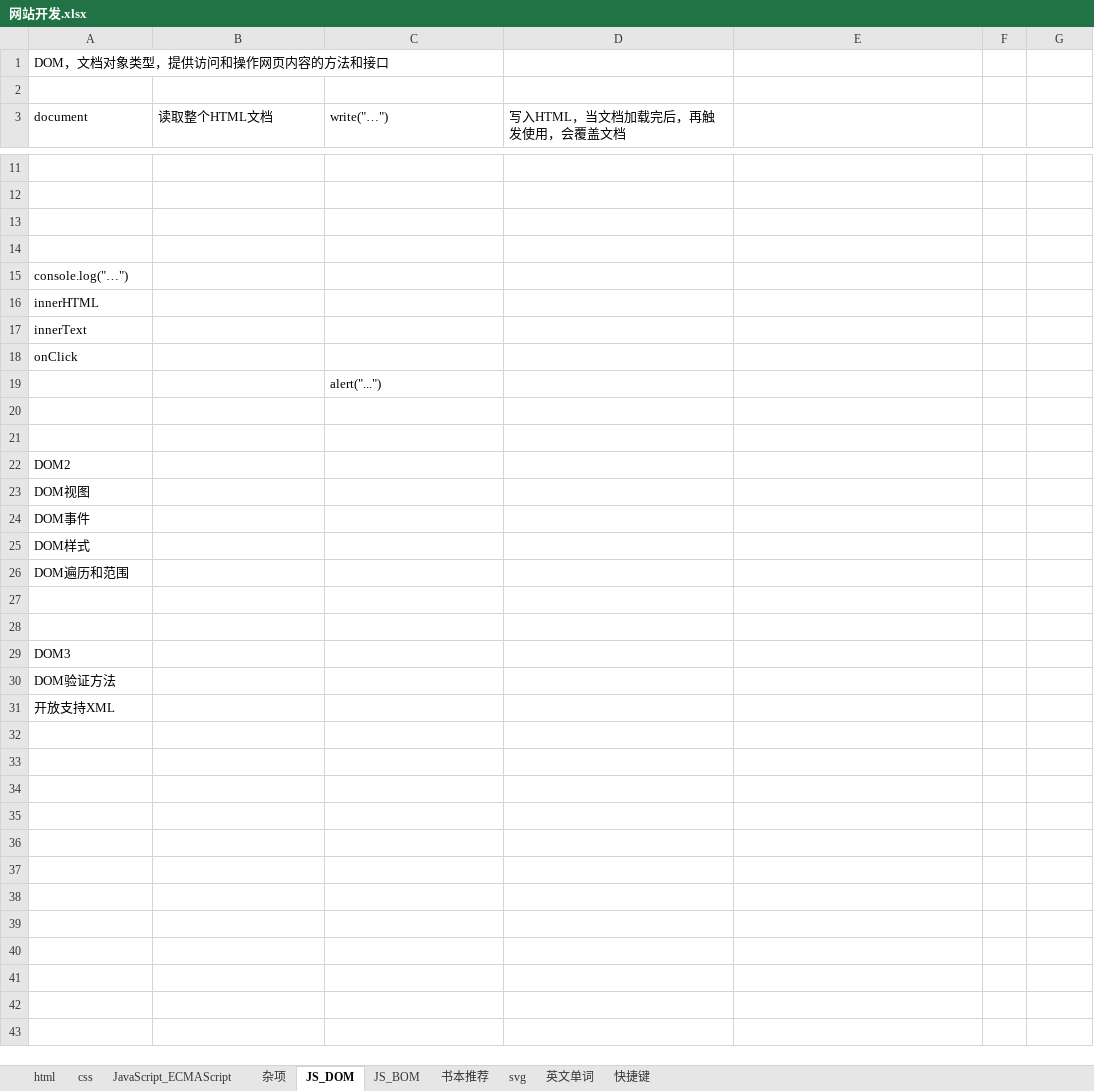
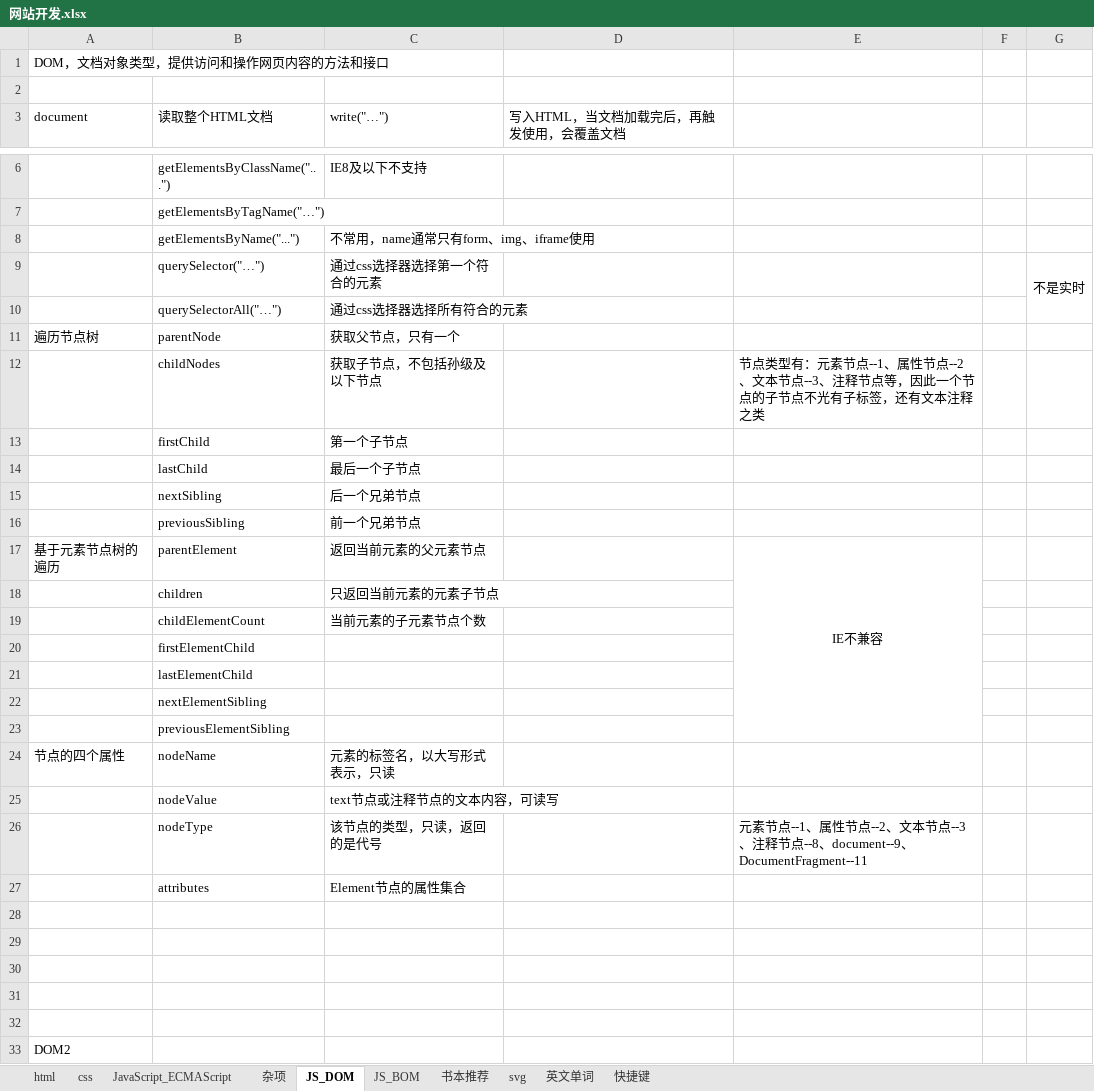
Before and after one commit to cestlaviefree/ife2018, an Excel workbook: 网站开发.xlsx, sheet JS_DOM, drawn as a sheet; only a part is shown, gaps mark what is left out; the shorter side is filled out with more unchanged rows; values as stored, in another font and other column widths than the file's, no borders; removed rows and columns are numbered as before the commit, all else as after; the diff covers the shown part only; the diff names each change by its address in the sheet, - before the commit and + after, or states it on an @@ line.

```diff
--- a/网站开发.xlsx (sheet JS_DOM)
+++ b/网站开发.xlsx (sheet JS_DOM)
+row 6:  | getElementsByClassName("...") | IE8及以下不支持
+row 7:  | getElementsByTagName("…")
+row 8:  | getElementsByName("...") | 不常用，name通常只有form、img、iframe使用
+row 9:  | querySelector("…") | 通过css选择器选择第一个符合的元素 |  |  |  | 不是实时
+row 10:  | querySelectorAll("…") | 通过css选择器选择所有符合的元素
+row 11: 遍历节点树 | parentNode | 获取父节点，只有一个
+row 12:  | childNodes | 获取子节点，不包括孙级及以下节点 |  | 节点类型有：元素节点--1、属性节点--2、文本节点--3、注释节点等，因此一个节点的子节点不光有子标签，还有文本注释之类
+row 13:  | firstChild | 第一个子节点
+row 14:  | lastChild | 最后一个子节点
+row 15:  | nextSibling | 后一个兄弟节点
+row 16:  | previousSibling | 前一个兄弟节点
+row 17: 基于元素节点树的遍历 | parentElement | 返回当前元素的父元素节点 |  | IE不兼容
+row 18:  | children | 只返回当前元素的元素子节点
+row 19:  | childElementCount | 当前元素的子元素节点个数
+row 20:  | firstElementChild
+row 21:  | lastElementChild
+row 22:  | nextElementSibling
+row 23:  | previousElementSibling
+row 24: 节点的四个属性 | nodeName | 元素的标签名，以大写形式表示，只读
+row 25:  | nodeValue | text节点或注释节点的文本内容，可读写
+row 26:  | nodeType | 该节点的类型，只读，返回的是代号 |  | 元素节点--1、属性节点--2、文本节点--3、注释节点--8、document--9、DocumentFragment--11
+row 27:  | attributes | Element节点的属性集合
-row 14: (empty)
-row 15: console.log("…")
-row 16: innerHTML
-row 17: innerText
-row 18: onClick
-row 19:  |  | alert("...")
```
Also changed, not shown: 2 added rows and 7 removed rows elsewhere in this sheet, sheet css, 股市交易记录.xlsx.
